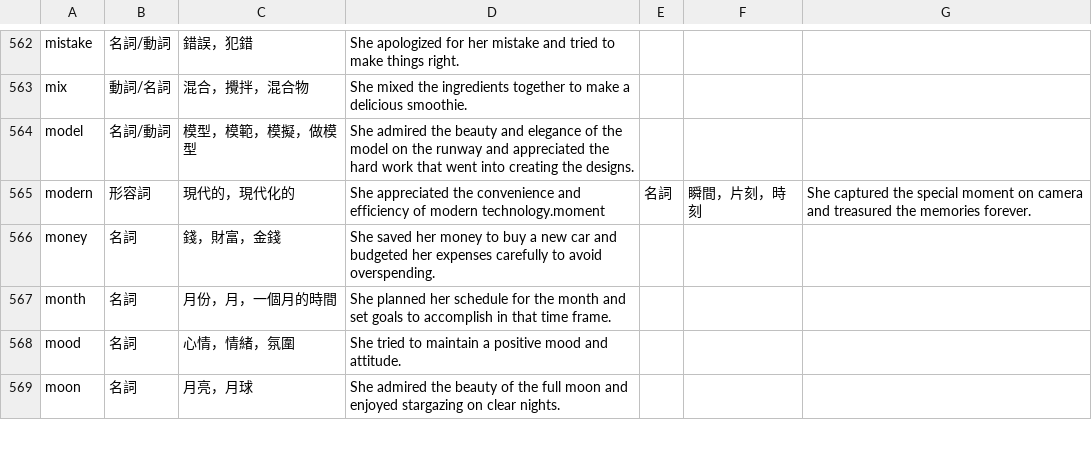
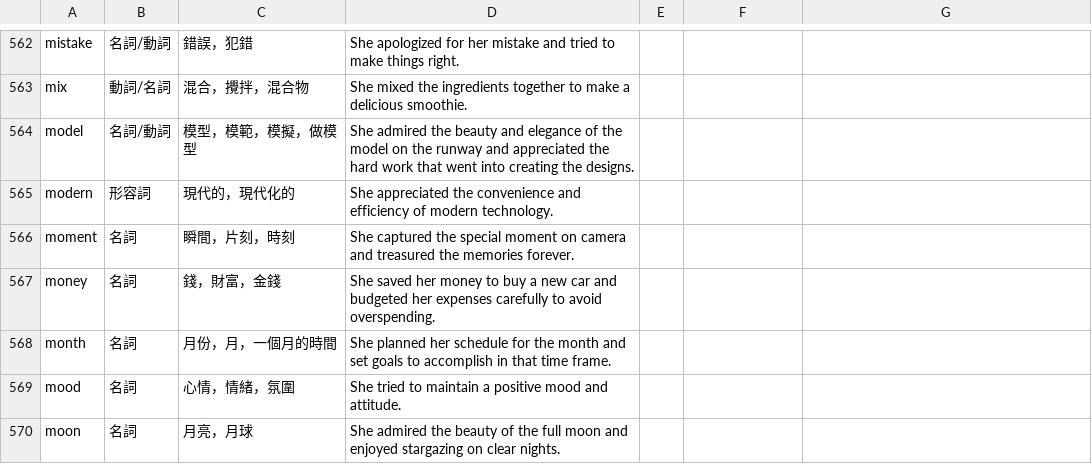
Before and after one commit to axelau/chat_v2.github.io, a CSV file: english_list.csv, drawn as a sheet; only a part is shown, gaps mark what is left out.

Commit message:
Update english_list.csv

```diff
--- a/english_list.csv
+++ b/english_list.csv
@@ -564,3 +564,4 @@ mix,動詞/名詞,混合，攪拌，混合物,She mixed the ingredients together
 model,名詞/動詞,模型，模範，模擬，做模型,She admired the beauty and elegance of the model on the runway and appreciated the hard work that went into creating the designs.
-modern,形容詞,現代的，現代化的,She appreciated the convenience and efficiency of modern technology.moment,名詞,瞬間，片刻，時刻,She captured the special moment on camera and treasured the memories forever.
+modern,形容詞,現代的，現代化的,She appreciated the convenience and efficiency of modern technology.
+moment,名詞,瞬間，片刻，時刻,She captured the special moment on camera and treasured the memories forever.
 money,名詞,錢，財富，金錢,She saved her money to buy a new car and budgeted her expenses carefully to avoid overspending.
```
